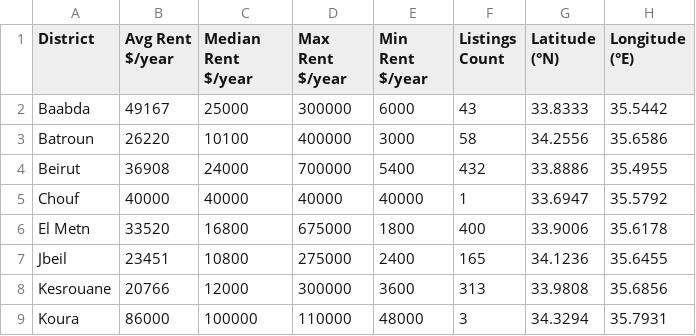
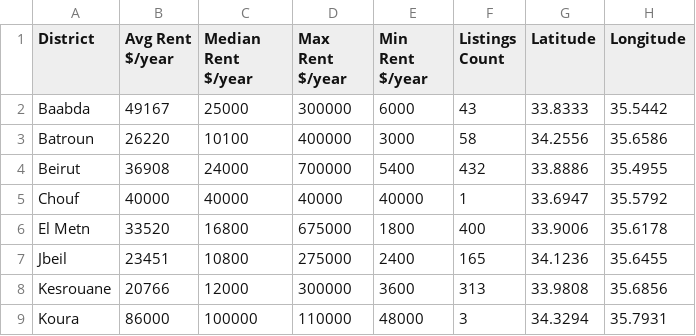
Before and after one commit to ZainabJammal/real-estate-system, a CSV file: sorting/rent/per_year/sorted_data/district_rentsummary.csv, drawn as a sheet.

```diff
--- a/sorting/rent/per_year/sorted_data/district_rentsummary.csv
+++ b/sorting/rent/per_year/sorted_data/district_rentsummary.csv
@@ -1,2 +1,2 @@
-District,Avg Rent $/year,Median Rent $/year,Max Rent $/year,Min Rent $/year,Listings Count,Latitude (°N),Longitude (°E)
+District,Avg Rent $/year,Median Rent $/year,Max Rent $/year,Min Rent $/year,Listings Count,Latitude,Longitude
 Baabda,49167,25000,300000,6000,43,33.8333,35.5442
```
Also changed, not shown: 7 other files.
